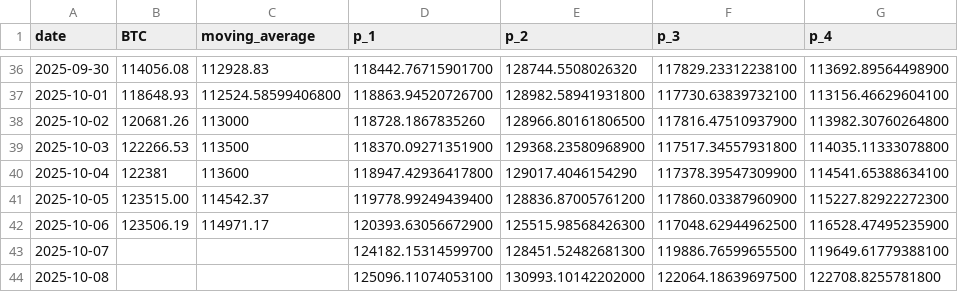
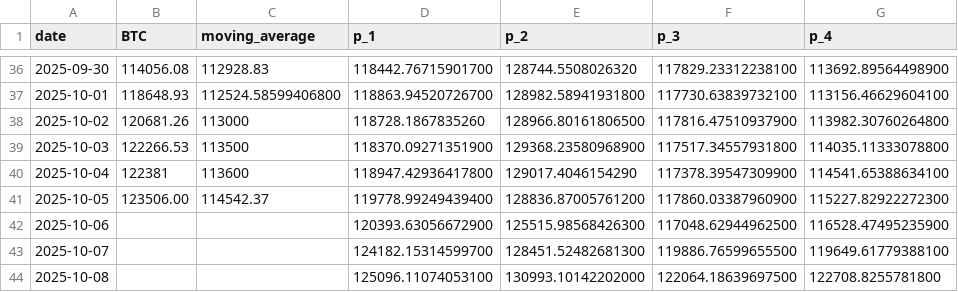
Before and after one commit to kaikasekai/kaikasekai, a CSV file: data.csv, drawn as a sheet; only a part is shown, gaps mark what is left out; the diff names each change by its address in the sheet, - before the commit and + after, or states it on an @@ line.

Commit message:
Update data.csv

```diff
--- a/data.csv
+++ b/data.csv
-B41 (BTC): 123515.00
+B41 (BTC): 123506.00
-B42 (BTC): 123506.19
+B42 (BTC): (empty)
-C42 (moving_average): 114971.17
+C42 (moving_average): (empty)
```
